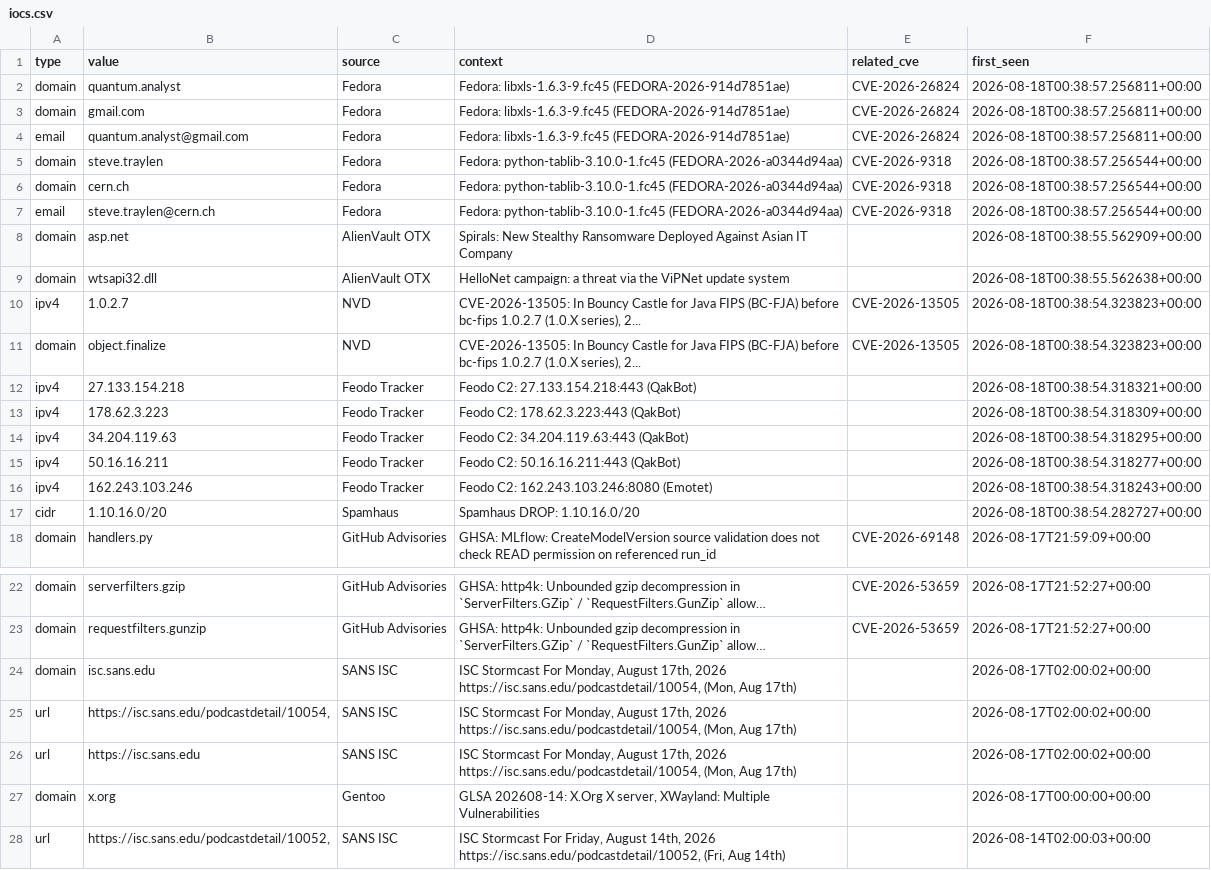
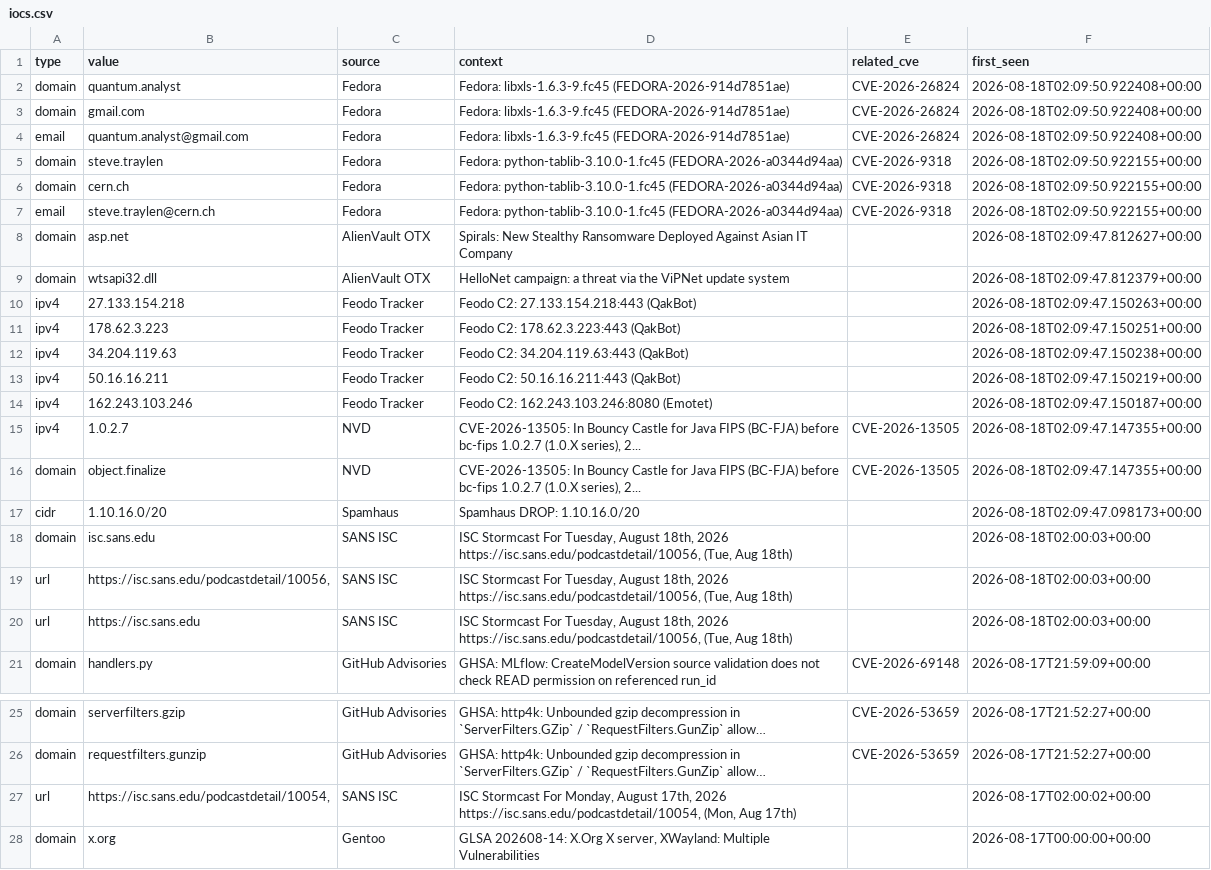
Before and after one commit to priyanshu965/Cyberwatch, a CSV file: data/exports/iocs.csv, drawn as a sheet; only a part is shown, gaps mark what is left out; the shorter side is filled out with more unchanged rows; long unchanged cells end in …; removed rows and columns are numbered as before the commit, all else as after; the diff names each change by its address in the sheet, - before the commit and + after, or states it on an @@ line.

```diff
--- a/data/exports/iocs.csv
+++ b/data/exports/iocs.csv
-F2:F4 (first_seen): 2026-08-18T00:38:57.256811+00:00
+F2:F4 (first_seen): 2026-08-18T02:09:50.922408+00:00
-F5:F7 (first_seen): 2026-08-18T00:38:57.256544+00:00
+F5:F7 (first_seen): 2026-08-18T02:09:50.922155+00:00
-F8 (first_seen): 2026-08-18T00:38:55.562909+00:00
+F8 (first_seen): 2026-08-18T02:09:47.812627+00:00
-F9 (first_seen): 2026-08-18T00:38:55.562638+00:00
+F9 (first_seen): 2026-08-18T02:09:47.812379+00:00
-row 10: ipv4 | 1.0.2.7 | NVD | CVE-2026-13505: In Bouncy Castle for Java FIPS (BC-FJA) before bc-fips 1.0.2.7 (1.0.X series), 2... | CVE-2026-13505 | 2026-08-18T00:38:54.323823+00:00
-row 11: domain | object.finalize | NVD | CVE-2026-13505: In Bouncy Castle for Java FIPS (BC-FJA) before bc-fips 1.0.2.7 (1.0.X series), 2... | CVE-2026-13505 | 2026-08-18T00:38:54.323823+00:00
-F10 (first_seen): 2026-08-18T00:38:54.318321+00:00
+F10 (first_seen): 2026-08-18T02:09:47.150263+00:00
-F11 (first_seen): 2026-08-18T00:38:54.318309+00:00
+F11 (first_seen): 2026-08-18T02:09:47.150251+00:00
-F12 (first_seen): 2026-08-18T00:38:54.318295+00:00
+F12 (first_seen): 2026-08-18T02:09:47.150238+00:00
-F13 (first_seen): 2026-08-18T00:38:54.318277+00:00
+F13 (first_seen): 2026-08-18T02:09:47.150219+00:00
-F14 (first_seen): 2026-08-18T00:38:54.318243+00:00
+F14 (first_seen): 2026-08-18T02:09:47.150187+00:00
+row 15: ipv4 | 1.0.2.7 | NVD | CVE-2026-13505: In Bouncy Castle for Java FIPS (BC-FJA) before bc-fips 1.0.2.7 (1.0.X series), 2... | CVE-2026-13505 | 2026-08-18T02:09:47.147355+00:00
+row 16: domain | object.finalize | NVD | CVE-2026-13505: In Bouncy Castle for Java FIPS (BC-FJA) before bc-fips 1.0.2.7 (1.0.X series), 2... | CVE-2026-13505 | 2026-08-18T02:09:47.147355+00:00
-F17 (first_seen): 2026-08-18T00:38:54.282727+00:00
+F17 (first_seen): 2026-08-18T02:09:47.098173+00:00
+row 18: domain | isc.sans.edu | SANS ISC | ISC Stormcast For Tuesday, August 18th, 2026 https://isc.sans.edu/podcastdetail/10056, (Tue, Aug 18th) |  | 2026-08-18T02:00:03+00:00
+row 19: url | https://isc.sans.edu/podcastdetail/10056, | SANS ISC | ISC Stormcast For Tuesday, August 18th, 2026 https://isc.sans.edu/podcastdetail/10056, (Tue, Aug 18th) |  | 2026-08-18T02:00:03+00:00
+row 20: url | https://isc.sans.edu | SANS ISC | ISC Stormcast For Tuesday, August 18th, 2026 https://isc.sans.edu/podcastdetail/10056, (Tue, Aug 18th) |  | 2026-08-18T02:00:03+00:00
-row 24: domain | isc.sans.edu | SANS ISC | ISC Stormcast For Monday, August 17th, 2026 https://isc.sans.edu/podcastdetail/10054, (Mon, Aug 17th) |  | 2026-08-17T02:00:02+00:00
-row 26: url | https://isc.sans.edu | SANS ISC | ISC Stormcast For Monday, August 17th, 2026 https://isc.sans.edu/podcastdetail/10054, (Mon, Aug 17th) |  | 2026-08-17T02:00:02+00:00
```
Also changed, not shown: 7 other files.
